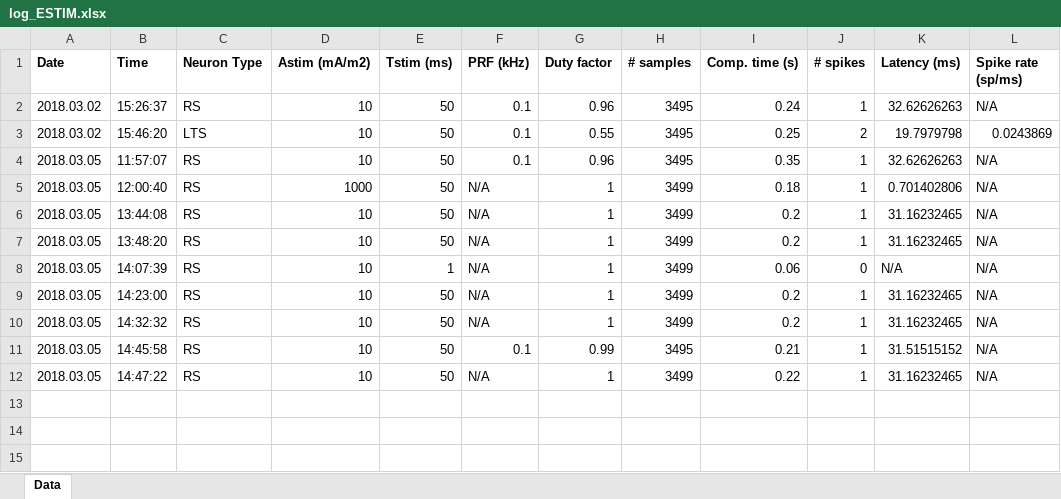
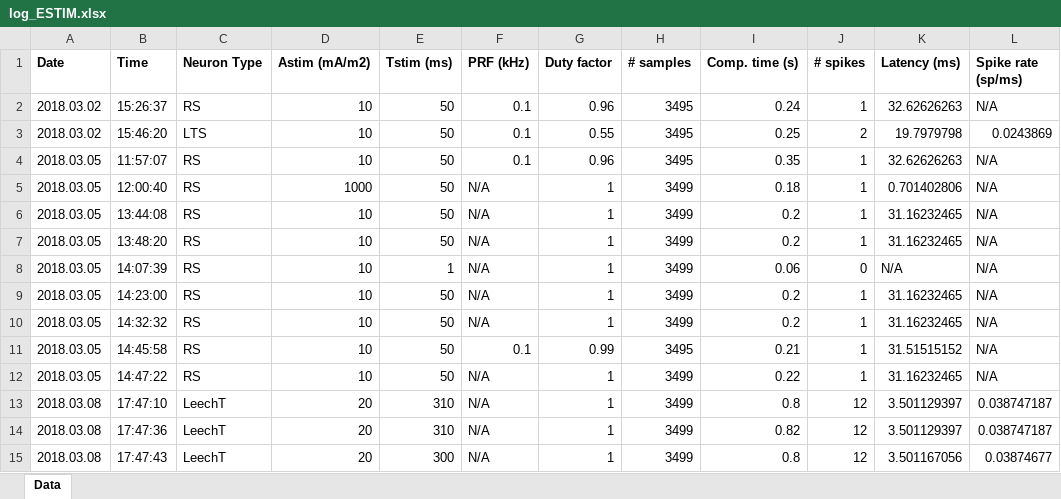
Before and after one commit to tjjlemaire/WebSONIC, an Excel workbook: tmp/log_ESTIM.xlsx, sheet Data, drawn as a sheet; values as stored, in another font and other column widths than the file's, no borders; the diff names each change by its address in the sheet, - before the commit and + after, or states it on an @@ line.

Commit message:
rewrote SFTP connection as a function for multiple calls. implemented plot variables for LeechT and LeechT. added LeechP mech picture.

```diff
--- a/tmp/log_ESTIM.xlsx (sheet Data)
+++ b/tmp/log_ESTIM.xlsx (sheet Data)
+row 13: 2018.03.08 | 17:47:10 | LeechT | 20 | 310 | N/A | 1 | 3499 | 0.8 | 12 | 3.501129397 | 0.038747187
+row 14: 2018.03.08 | 17:47:36 | LeechT | 20 | 310 | N/A | 1 | 3499 | 0.82 | 12 | 3.501129397 | 0.038747187
+row 15: 2018.03.08 | 17:47:43 | LeechT | 20 | 300 | N/A | 1 | 3499 | 0.8 | 12 | 3.501167056 | 0.03874677
```
Also changed, not shown: 3 other files.
